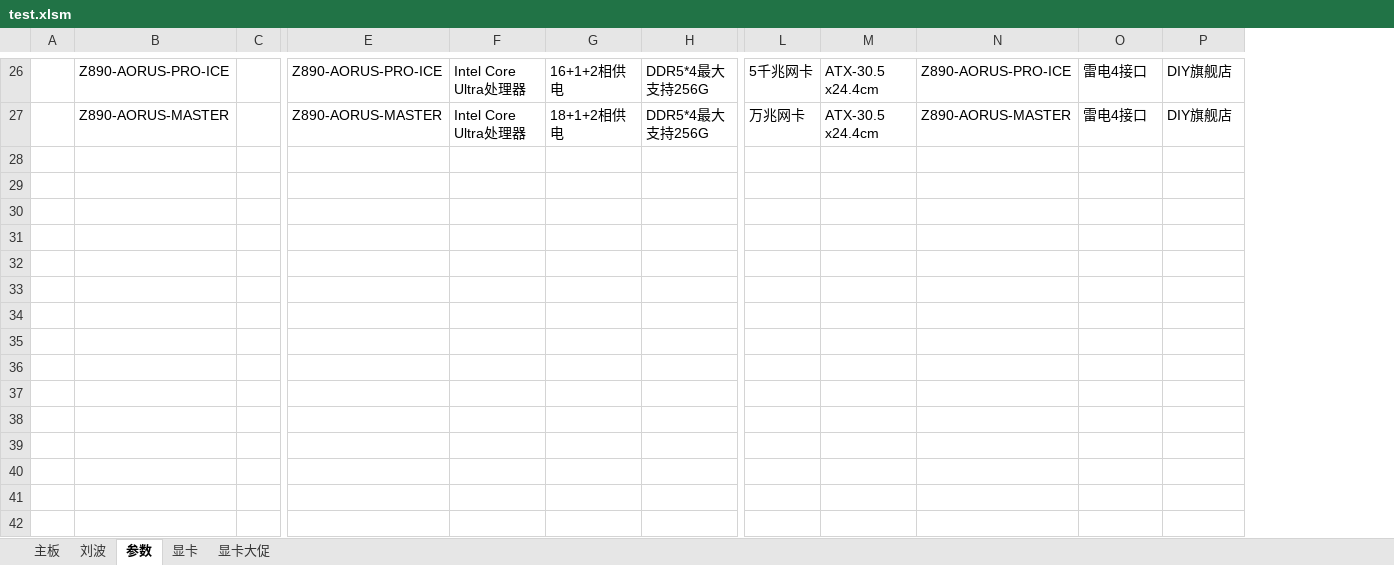
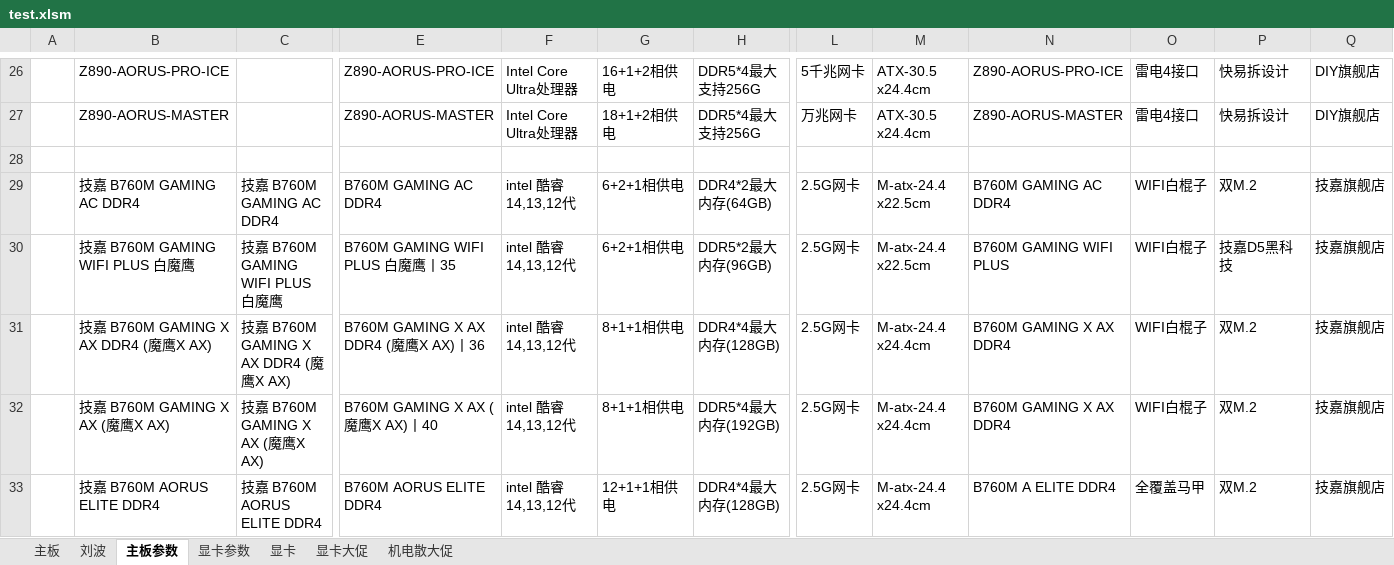
Before and after one commit to irx999/ps_of_py, an Excel workbook: test.xlsm, sheet 主板参数, drawn as a sheet; only a part is shown, gaps mark what is left out; values as stored, in another font and other column widths than the file's, no borders; charts and pictures and table styles not drawn; removed rows and columns are numbered as before the commit, all else as after; rows hold the shown columns only; the diff covers the shown part only; the diff names each change by its address in the sheet, - before the commit and + after, or states it on an @@ line.

```diff
--- a/test.xlsm (sheet 主板参数)
+++ b/test.xlsm (sheet 主板参数)
-sheet tab: 参数
+sheet tab: 主板参数
+sheet tab: 显卡参数
+sheet tab: 机电散大促
-column C, empty
+column C, empty
+column P, rows 26-27: 快易拆设计 | 快易拆设计
+row 28: (empty)
+row 29:  | 技嘉 B760M GAMING AC DDR4 | 技嘉 B760M GAMING AC DDR4 | B760M GAMING AC DDR4 | intel 酷睿 14,13,12代 | 6+2+1相供电 | DDR4*2最大内存(64GB) | 2.5G网卡 | M-atx-24.4 x22.5cm | B760M GAMING AC DDR4 | WIFI白棍子 | 双M.2 | 技嘉旗舰店
+row 30:  | 技嘉 B760M GAMING WIFI PLUS 白魔鹰 | 技嘉 B760M GAMING WIFI PLUS 白魔鹰 | B760M GAMING WIFI PLUS 白魔鹰丨35 | intel 酷睿 14,13,12代 | 6+2+1相供电 | DDR5*2最大内存(96GB) | 2.5G网卡 | M-atx-24.4 x22.5cm | B760M GAMING WIFI PLUS | WIFI白棍子 | 技嘉D5黑科技 | 技嘉旗舰店
+row 31:  | 技嘉 B760M GAMING X AX DDR4 (魔鹰X AX) | 技嘉 B760M GAMING X AX DDR4 (魔鹰X AX) | B760M GAMING X AX DDR4 (魔鹰X AX)丨36 | intel 酷睿 14,13,12代 | 8+1+1相供电 | DDR4*4最大内存(128GB) | 2.5G网卡 | M-atx-24.4 x24.4cm | B760M GAMING X AX DDR4 | WIFI白棍子 | 双M.2 | 技嘉旗舰店
+row 32:  | 技嘉 B760M GAMING X AX (魔鹰X AX) | 技嘉 B760M GAMING X AX (魔鹰X AX) | B760M GAMING X AX (魔鹰X AX)丨40 | intel 酷睿 14,13,12代 | 8+1+1相供电 | DDR5*4最大内存(192GB) | 2.5G网卡 | M-atx-24.4 x24.4cm | B760M GAMING X AX DDR4 | WIFI白棍子 | 双M.2 | 技嘉旗舰店
+row 33:  | 技嘉 B760M AORUS ELITE DDR4 | 技嘉 B760M AORUS ELITE DDR4 | B760M AORUS ELITE DDR4 | intel 酷睿 14,13,12代 | 12+1+1相供电 | DDR4*4最大内存(128GB) | 2.5G网卡 | M-atx-24.4 x24.4cm | B760M A ELITE DDR4 | 全覆盖马甲 | 双M.2 | 技嘉旗舰店
```
Also changed, not shown: 5 added rows and 2 edited cells elsewhere in this sheet, sheet 主板, sheet 显卡大促, sheet 显卡, charts or pictures, 2 other files.
